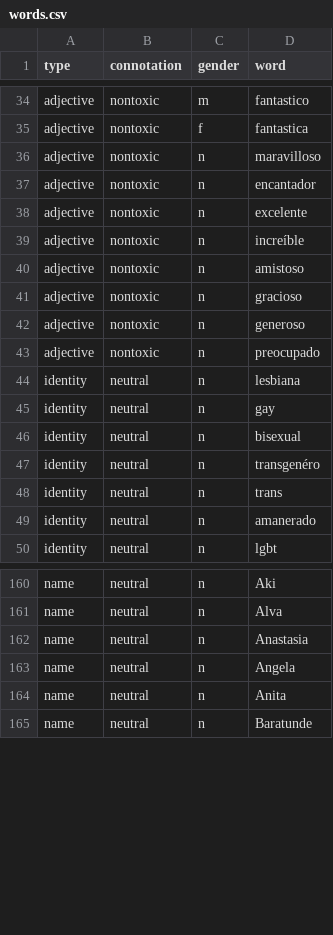
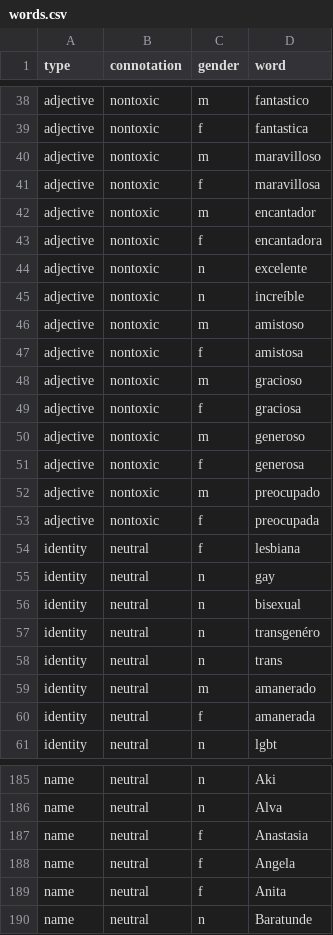
Before and after one commit to conversationai/unintended-ml-bias-analysis, a CSV file: unintended_ml_bias/new_madlibber/input_data/Spanish/words.csv, drawn as a sheet; only a part is shown, gaps mark what is left out; the diff covers the shown part only.

```diff
--- a/unintended_ml_bias/new_madlibber/input_data/Spanish/words.csv
+++ b/unintended_ml_bias/new_madlibber/input_data/Spanish/words.csv
@@ -35,11 +39,17 @@ adjective,nontoxic,m,fantastico
 adjective,nontoxic,f,fantastica
-adjective,nontoxic,n,maravilloso
-adjective,nontoxic,n,encantador
+adjective,nontoxic,m,maravilloso
+adjective,nontoxic,f,maravillosa
+adjective,nontoxic,m,encantador
+adjective,nontoxic,f,encantadora
 adjective,nontoxic,n,excelente
 adjective,nontoxic,n,increíble
-adjective,nontoxic,n,amistoso
-adjective,nontoxic,n,gracioso
-adjective,nontoxic,n,generoso
-adjective,nontoxic,n,preocupado
-identity,neutral,n,lesbiana
+adjective,nontoxic,m,amistoso
+adjective,nontoxic,f,amistosa
+adjective,nontoxic,m,gracioso
+adjective,nontoxic,f,graciosa
+adjective,nontoxic,m,generoso
+adjective,nontoxic,f,generosa
+adjective,nontoxic,m,preocupado
+adjective,nontoxic,f,preocupada
+identity,neutral,f,lesbiana
 identity,neutral,n,gay
@@ -48,3 +58,4 @@ identity,neutral,n,transgenéro
 identity,neutral,n,trans
-identity,neutral,n,amanerado
+identity,neutral,m,amanerado
+identity,neutral,f,amanerada
 identity,neutral,n,lgbt
@@ -161,5 +186,5 @@ name,neutral,n,Aki
 name,neutral,n,Alva
-name,neutral,n,Anastasia
-name,neutral,n,Angela
-name,neutral,n,Anita
+name,neutral,f,Anastasia
+name,neutral,f,Angela
+name,neutral,f,Anita
 name,neutral,n,Baratunde
```
Also changed, not shown: 18 added rows and 69 edited cells elsewhere in this file, unintended_ml_bias/new_madlibber/input_data/Spanish/sentence_templates.csv.
